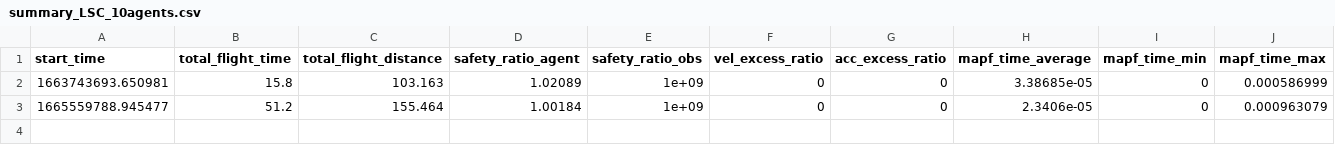
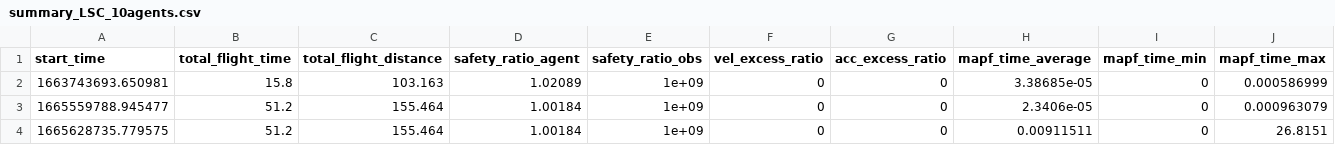
Before and after one commit to qwerty35/lsc_dr_planner, a CSV file: log/summary_LSC_10agents.csv, drawn as a sheet; only a part is shown; rows hold the shown columns only; the diff names each change by its address in the sheet, - before the commit and + after, or states it on an @@ line.

```diff
--- a/log/summary_LSC_10agents.csv
+++ b/log/summary_LSC_10agents.csv
+row 4: 1665628735.779575 | 51.2 | 155.464 | 1.00184 | 1e+09 | 0 | 0 | 0.00911511 | 0 | 26.8151
```
Also changed, not shown: 10 other files.
